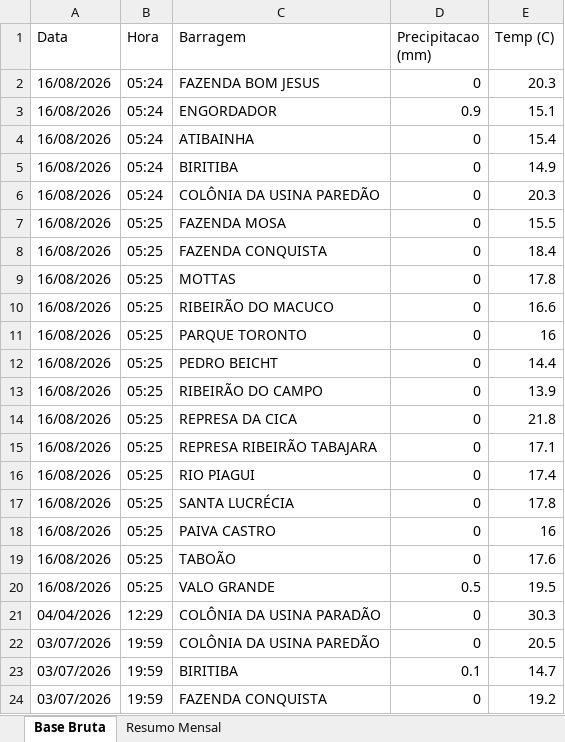
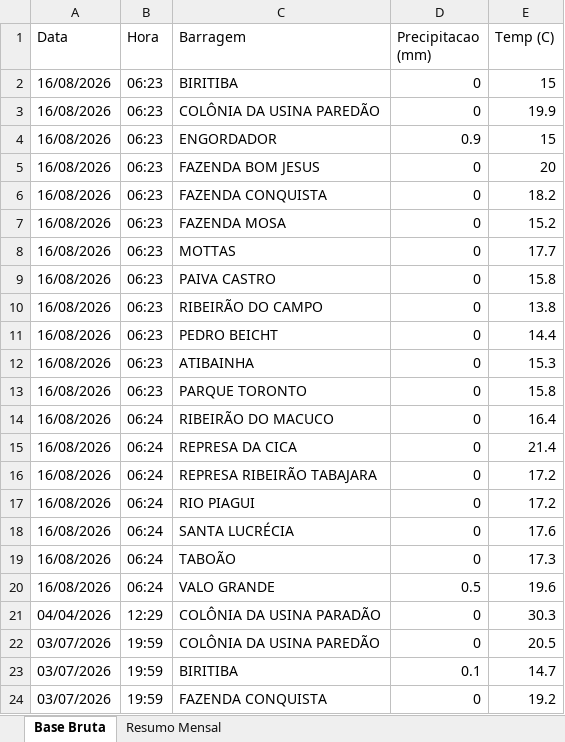
Before and after one commit to contatoleonardocdias-ctrl/monitoramento_barragens, an Excel workbook: monitoramento_chuvas.xlsx, sheet Base Bruta, drawn as a sheet; only a part is shown; values as stored, in another font and other column widths than the file's, no borders; removed rows and columns are numbered as before the commit, all else as after; the diff covers the shown part only; the diff names each change by its address in the sheet, - before the commit and + after, or states it on an @@ line.

```diff
--- a/monitoramento_chuvas.xlsx (sheet Base Bruta)
+++ b/monitoramento_chuvas.xlsx (sheet Base Bruta)
-row 2: 16/08/2026 | 05:24 | FAZENDA BOM JESUS | 0 | 20.3
-row 3: 16/08/2026 | 05:24 | ENGORDADOR | 0.9 | 15.1
-row 4: 16/08/2026 | 05:24 | ATIBAINHA | 0 | 15.4
-B2:B3 (Hora): 05:24
+B2:B3 (Hora): 06:23
-E2 (Temp (C)): 14.9
+E2 (Temp (C)): 15
-E3 (Temp (C)): 20.3
+E3 (Temp (C)): 19.9
+row 4: 16/08/2026 | 06:23 | ENGORDADOR | 0.9 | 15
-B5:B6 (Hora): 05:25
+B5:B6 (Hora): 06:23
-C5 (Barragem): FAZENDA MOSA
+C5 (Barragem): FAZENDA BOM JESUS
-E5 (Temp (C)): 15.5
+E5 (Temp (C)): 20
-E6 (Temp (C)): 18.4
+E6 (Temp (C)): 18.2
+row 7: 16/08/2026 | 06:23 | FAZENDA MOSA | 0 | 15.2
-B8:B11 (Hora): 05:25
+B8:B11 (Hora): 06:23
-E8 (Temp (C)): 17.8
+E8 (Temp (C)): 17.7
-C9 (Barragem): RIBEIRÃO DO MACUCO
+C9 (Barragem): PAIVA CASTRO
-E9 (Temp (C)): 16.6
+E9 (Temp (C)): 15.8
-C10 (Barragem): PARQUE TORONTO
+C10 (Barragem): RIBEIRÃO DO CAMPO
-E10 (Temp (C)): 16
+E10 (Temp (C)): 13.8
+row 12: 16/08/2026 | 06:23 | ATIBAINHA | 0 | 15.3
+row 13: 16/08/2026 | 06:23 | PARQUE TORONTO | 0 | 15.8
-B14:B18 (Hora): 05:25
+B14:B18 (Hora): 06:24
-C14 (Barragem): RIBEIRÃO DO CAMPO
+C14 (Barragem): RIBEIRÃO DO MACUCO
-E14 (Temp (C)): 13.9
+E14 (Temp (C)): 16.4
-E15 (Temp (C)): 21.8
+E15 (Temp (C)): 21.4
-E16 (Temp (C)): 17.1
+E16 (Temp (C)): 17.2
-E17 (Temp (C)): 17.4
+E17 (Temp (C)): 17.2
-E18 (Temp (C)): 17.8
+E18 (Temp (C)): 17.6
-row 18: 16/08/2026 | 05:25 | PAIVA CASTRO | 0 | 16
-B19:B20 (Hora): 05:25
+B19:B20 (Hora): 06:24
-E19 (Temp (C)): 17.6
+E19 (Temp (C)): 17.3
-E20 (Temp (C)): 19.5
+E20 (Temp (C)): 19.6
```
Also changed, not shown: 1862 moved rows elsewhere in this sheet.
